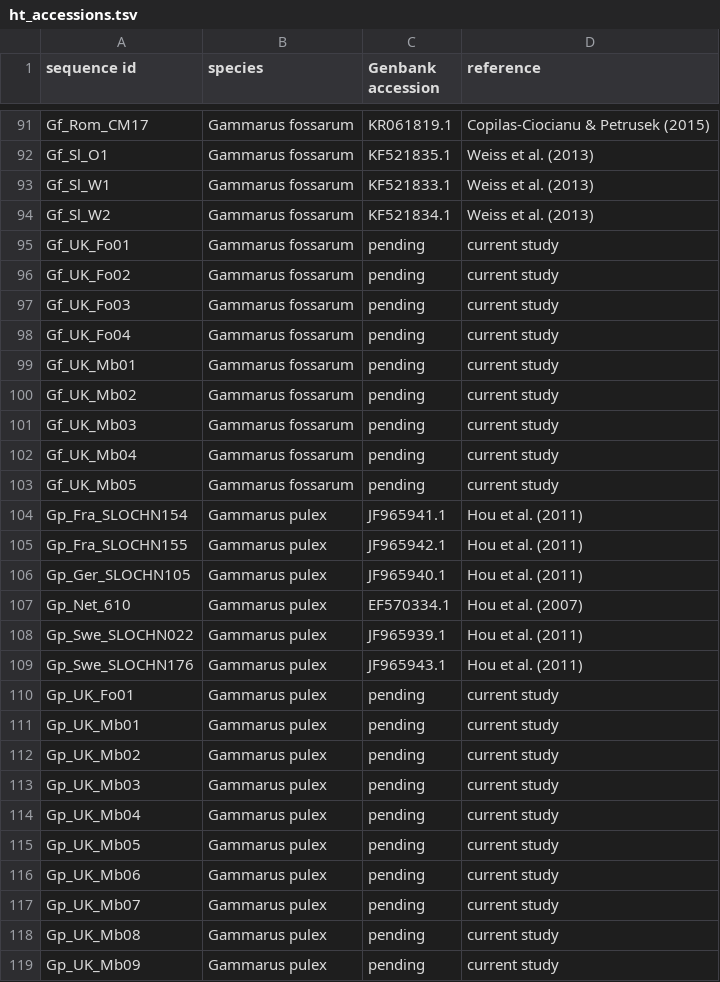
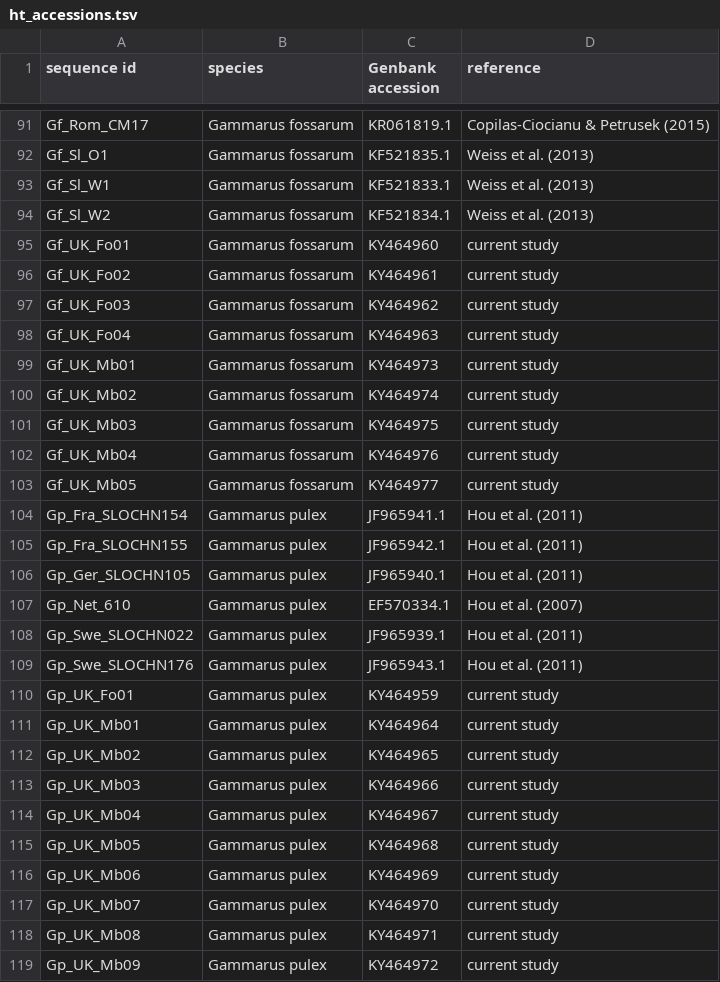
Before and after one commit to HullUni-bioinformatics/Blackman_et_al_Gfossarum_UK, a TSV file: 4-infer_phylogeny/supplementary/ht_accessions.tsv, drawn as a sheet; only a part is shown, gaps mark what is left out.

Commit message:
add new Genbank accessions

```diff
--- a/4-infer_phylogeny/supplementary/ht_accessions.tsv
+++ b/4-infer_phylogeny/supplementary/ht_accessions.tsv
@@ -94,11 +94,11 @@ Gf_Sl_W1	Gammarus fossarum	KF521833.1	Weiss et al. (2013)
 Gf_Sl_W2	Gammarus fossarum	KF521834.1	Weiss et al. (2013)
-Gf_UK_Fo01	Gammarus fossarum	pending	current study
-Gf_UK_Fo02	Gammarus fossarum	pending	current study
-Gf_UK_Fo03	Gammarus fossarum	pending	current study
-Gf_UK_Fo04	Gammarus fossarum	pending	current study
-Gf_UK_Mb01	Gammarus fossarum	pending	current study
-Gf_UK_Mb02	Gammarus fossarum	pending	current study
-Gf_UK_Mb03	Gammarus fossarum	pending	current study
-Gf_UK_Mb04	Gammarus fossarum	pending	current study
-Gf_UK_Mb05	Gammarus fossarum	pending	current study
+Gf_UK_Fo01	Gammarus fossarum	KY464960	current study
+Gf_UK_Fo02	Gammarus fossarum	KY464961	current study
+Gf_UK_Fo03	Gammarus fossarum	KY464962	current study
+Gf_UK_Fo04	Gammarus fossarum	KY464963	current study
+Gf_UK_Mb01	Gammarus fossarum	KY464973	current study
+Gf_UK_Mb02	Gammarus fossarum	KY464974	current study
+Gf_UK_Mb03	Gammarus fossarum	KY464975	current study
+Gf_UK_Mb04	Gammarus fossarum	KY464976	current study
+Gf_UK_Mb05	Gammarus fossarum	KY464977	current study
 Gp_Fra_SLOCHN154	Gammarus pulex	JF965941.1	Hou et al. (2011)
@@ -109,11 +109,11 @@ Gp_Swe_SLOCHN022	Gammarus pulex	JF965939.1	Hou et al. (2011)
 Gp_Swe_SLOCHN176	Gammarus pulex	JF965943.1	Hou et al. (2011)
-Gp_UK_Fo01	Gammarus pulex	pending	current study
-Gp_UK_Mb01	Gammarus pulex	pending	current study
-Gp_UK_Mb02	Gammarus pulex	pending	current study
-Gp_UK_Mb03	Gammarus pulex	pending	current study
-Gp_UK_Mb04	Gammarus pulex	pending	current study
-Gp_UK_Mb05	Gammarus pulex	pending	current study
-Gp_UK_Mb06	Gammarus pulex	pending	current study
-Gp_UK_Mb07	Gammarus pulex	pending	current study
-Gp_UK_Mb08	Gammarus pulex	pending	current study
-Gp_UK_Mb09	Gammarus pulex	pending	current study
+Gp_UK_Fo01	Gammarus pulex	KY464959	current study
+Gp_UK_Mb01	Gammarus pulex	KY464964	current study
+Gp_UK_Mb02	Gammarus pulex	KY464965	current study
+Gp_UK_Mb03	Gammarus pulex	KY464966	current study
+Gp_UK_Mb04	Gammarus pulex	KY464967	current study
+Gp_UK_Mb05	Gammarus pulex	KY464968	current study
+Gp_UK_Mb06	Gammarus pulex	KY464969	current study
+Gp_UK_Mb07	Gammarus pulex	KY464970	current study
+Gp_UK_Mb08	Gammarus pulex	KY464971	current study
+Gp_UK_Mb09	Gammarus pulex	KY464972	current study
```
Also changed, not shown: 2 other files.
